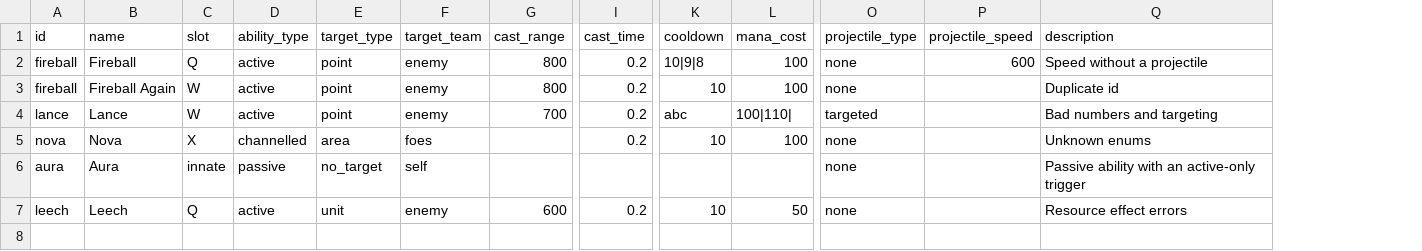
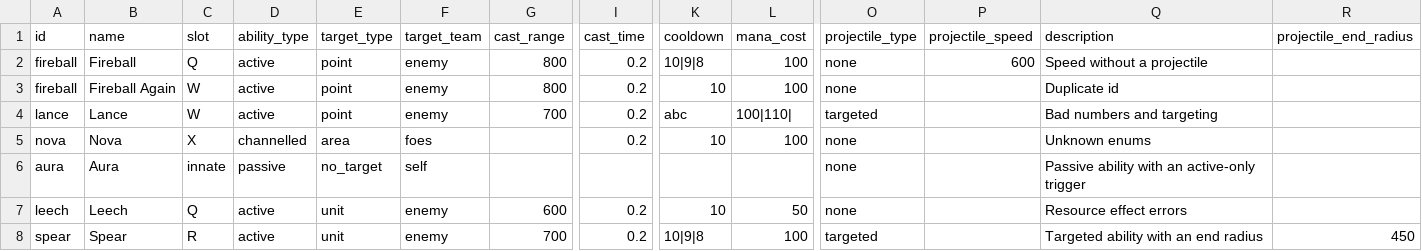
Before and after one commit to ElliotW1999/labyrinth, a CSV file: data/examples/invalid/abilities.csv, drawn as a sheet; only a part is shown, gaps mark what is left out; rows hold the shown columns only; the diff names each change by its address in the sheet, - before the commit and + after, or states it on an @@ line.

```diff
--- a/data/examples/invalid/abilities.csv
+++ b/data/examples/invalid/abilities.csv
+column R (projectile_end_radius), empty
+row 8: spear | Spear | R | active | unit | enemy | 700 | 0.2 | 10|9|8 | 100 | targeted |  | Targeted ability with an end radius | 450
```
Also changed, not shown: 11 other files.
